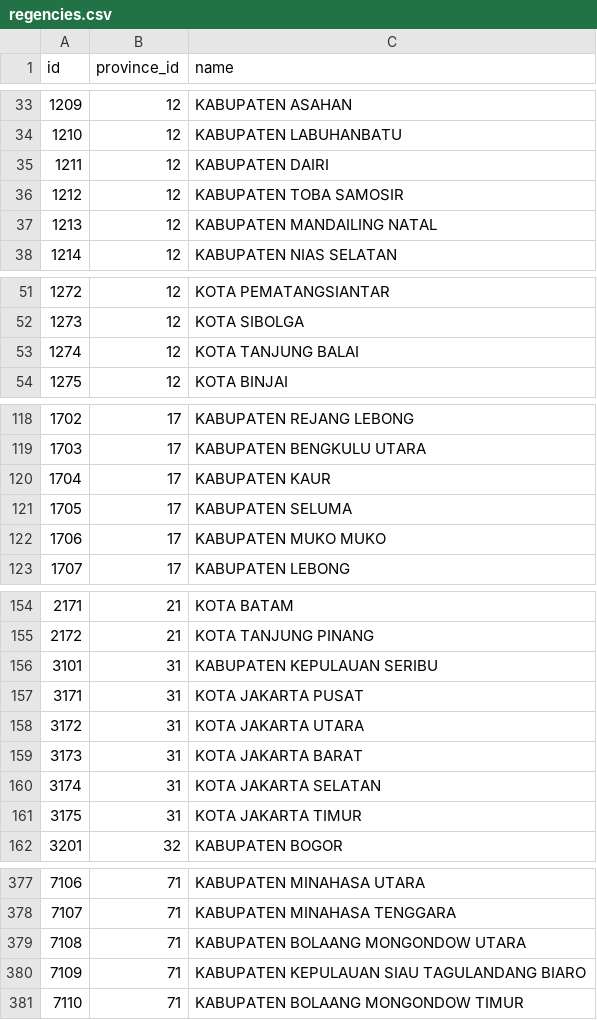
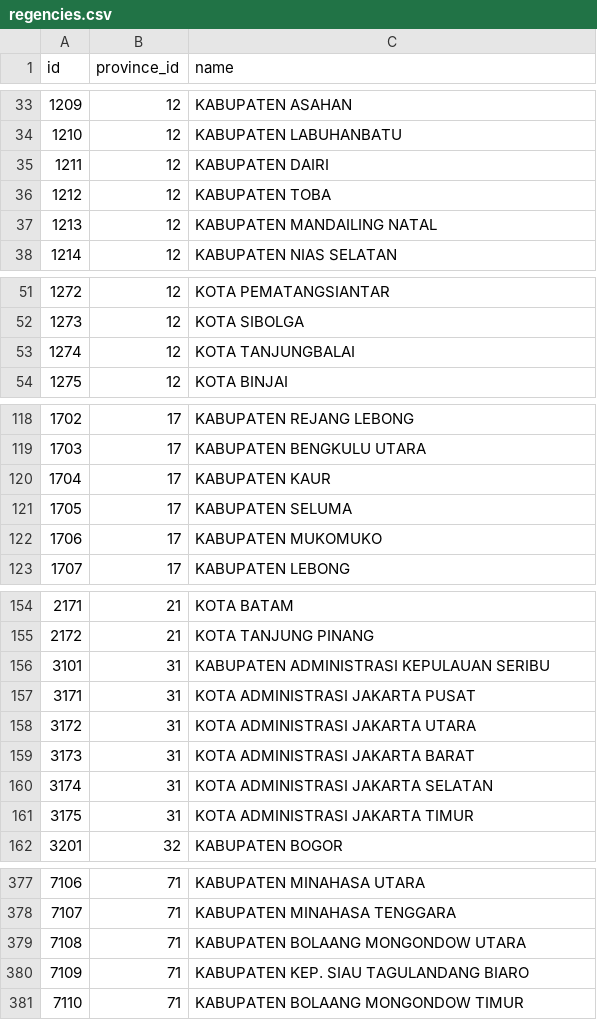
Before and after one commit to azishapidin/indoregion, a CSV file: src/data/csv/regencies.csv, drawn as a sheet; only a part is shown, gaps mark what is left out; the diff covers the shown part only.

```diff
--- a/src/data/csv/regencies.csv
+++ b/src/data/csv/regencies.csv
@@ -35,3 +35,3 @@ id,province_id,name
 1211,12,KABUPATEN DAIRI
-1212,12,KABUPATEN TOBA SAMOSIR
+1212,12,KABUPATEN TOBA
 1213,12,KABUPATEN MANDAILING NATAL
@@ -52,3 +52,3 @@ id,province_id,name
 1273,12,KOTA SIBOLGA
-1274,12,KOTA TANJUNG BALAI
+1274,12,KOTA TANJUNGBALAI
 1275,12,KOTA BINJAI
@@ -121,3 +121,3 @@ id,province_id,name
 1705,17,KABUPATEN SELUMA
-1706,17,KABUPATEN MUKO MUKO
+1706,17,KABUPATEN MUKOMUKO
 1707,17,KABUPATEN LEBONG
@@ -155,8 +155,8 @@ id,province_id,name
 2172,21,KOTA TANJUNG PINANG
-3101,31,KABUPATEN KEPULAUAN SERIBU
-3171,31,KOTA JAKARTA PUSAT
-3172,31,KOTA JAKARTA UTARA
-3173,31,KOTA JAKARTA BARAT
-3174,31,KOTA JAKARTA SELATAN
-3175,31,KOTA JAKARTA TIMUR
+3101,31,KABUPATEN ADMINISTRASI KEPULAUAN SERIBU
+3171,31,KOTA ADMINISTRASI JAKARTA PUSAT
+3172,31,KOTA ADMINISTRASI JAKARTA UTARA
+3173,31,KOTA ADMINISTRASI JAKARTA BARAT
+3174,31,KOTA ADMINISTRASI JAKARTA SELATAN
+3175,31,KOTA ADMINISTRASI JAKARTA TIMUR
 3201,32,KABUPATEN BOGOR
@@ -379,3 +379,3 @@ id,province_id,name
 7108,71,KABUPATEN BOLAANG MONGONDOW UTARA
-7109,71,KABUPATEN KEPULAUAN SIAU TAGULANDANG BIARO
+7109,71,KABUPATEN KEP. SIAU TAGULANDANG BIARO
 7110,71,KABUPATEN BOLAANG MONGONDOW TIMUR
```
Also changed, not shown: 26 added rows, 26 removed rows and 4 edited cells elsewhere in this file, src/data/csv/districts.csv, src/data/csv/provinces.csv, 22 other files.
